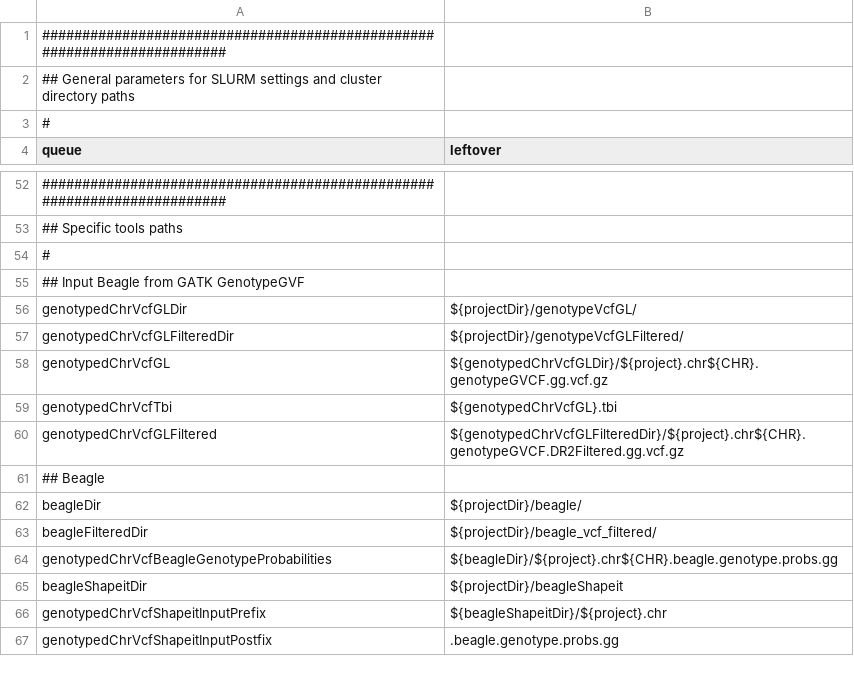
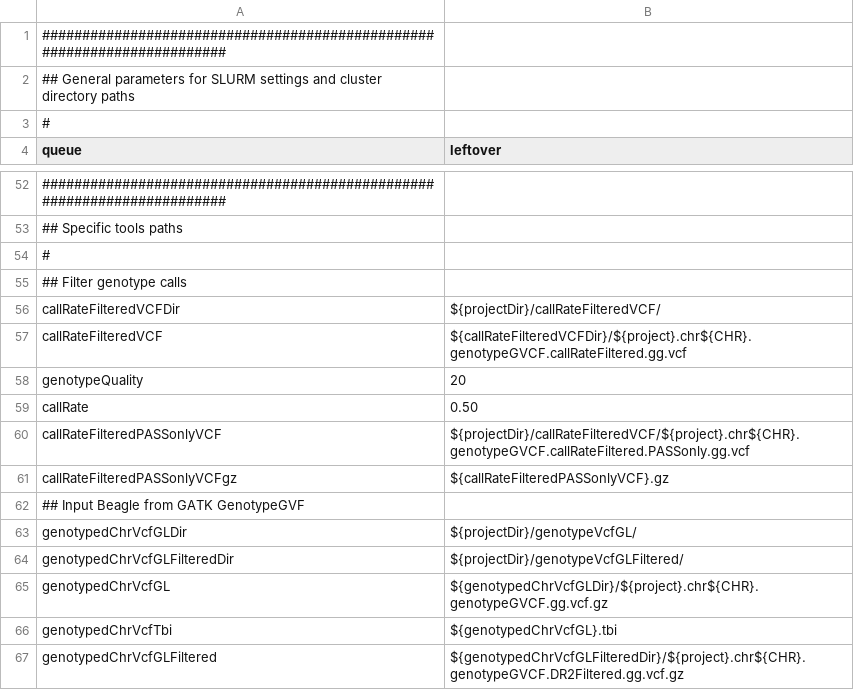
Before and after one commit to molgenis/molgenis-pipelines, a CSV file: compute5/BIOS_phasing/parameters.csv, drawn as a sheet; only a part is shown, gaps mark what is left out; the shorter side is filled out with more unchanged rows; the diff names each change by its address in the sheet, - before the commit and + after, or states it on an @@ line.

Commit message:
Added a protocol to filter on callrate and genotype quality to the BIOS_phasing workflow

```diff
--- a/compute5/BIOS_phasing/parameters.csv
+++ b/compute5/BIOS_phasing/parameters.csv
+row 55: ## Filter genotype calls
+row 56: callRateFilteredVCFDir | ${projectDir}/callRateFilteredVCF/
+row 57: callRateFilteredVCF | ${callRateFilteredVCFDir}/${project}.chr${CHR}.genotypeGVCF.callRateFiltered.gg.vcf
+row 58: genotypeQuality | 20
+row 59: callRate | 0.50
+row 60: callRateFilteredPASSonlyVCF | ${projectDir}/callRateFilteredVCF/${project}.chr${CHR}.genotypeGVCF.callRateFiltered.PASSonly.gg.vcf
+row 61: callRateFilteredPASSonlyVCFgz | ${callRateFilteredPASSonlyVCF}.gz
```
Also changed, not shown: compute5/BIOS_phasing/workflow.csv, 4 other files.
